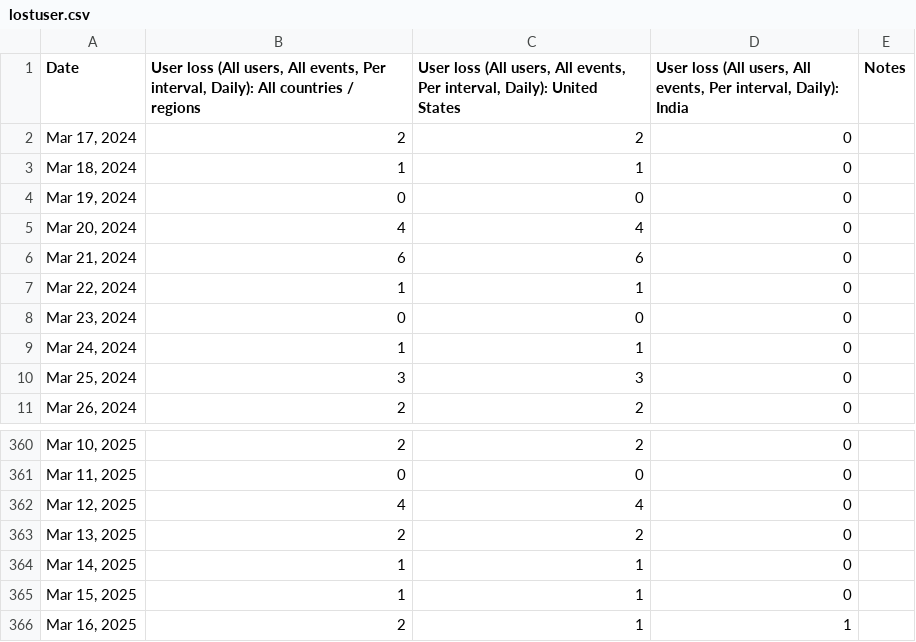
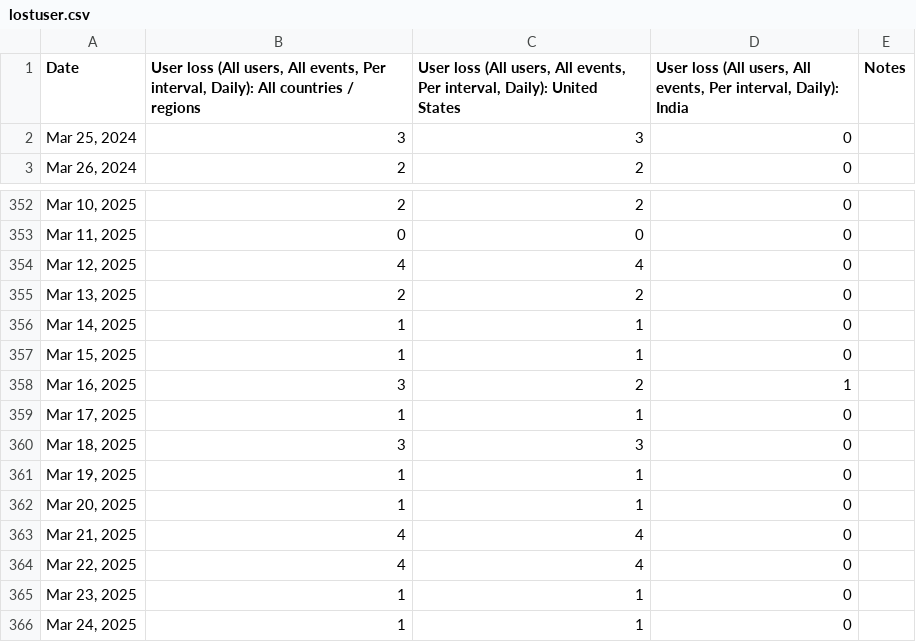
Before and after one commit to Hamisi-shingwa/CGSO_CSV_BACKEND, a CSV file: storage/uploaded/lostuser.csv, drawn as a sheet; only a part is shown, gaps mark what is left out.

```diff
--- a/storage/uploaded/lostuser.csv
+++ b/storage/uploaded/lostuser.csv
@@ -1,10 +1,2 @@
 Date,"User loss (All users, All events, Per interval, Daily): All countries / regions","User loss (All users, All events, Per interval, Daily): United States","User loss (All users, All events, Per interval, Daily): India",Notes
-"Mar 17, 2024",2,2,0,
-"Mar 18, 2024",1,1,0,
-"Mar 19, 2024",0,0,0,
-"Mar 20, 2024",4,4,0,
-"Mar 21, 2024",6,6,0,
-"Mar 22, 2024",1,1,0,
-"Mar 23, 2024",0,0,0,
-"Mar 24, 2024",1,1,0,
 "Mar 25, 2024",3,3,0,
@@ -365,2 +357,10 @@ Date,"User loss (All users, All events, Per interval, Daily): All countries / re
 "Mar 15, 2025",1,1,0,
-"Mar 16, 2025",2,1,1,
+"Mar 16, 2025",3,2,1,
+"Mar 17, 2025",1,1,0,
+"Mar 18, 2025",3,3,0,
+"Mar 19, 2025",1,1,0,
+"Mar 20, 2025",1,1,0,
+"Mar 21, 2025",4,4,0,
+"Mar 22, 2025",4,4,0,
+"Mar 23, 2025",1,1,0,
+"Mar 24, 2025",1,1,0,
```
Also changed, not shown: storage/uploaded/Installed_audience.csv, storage/uploaded/user_acquisition.csv.
